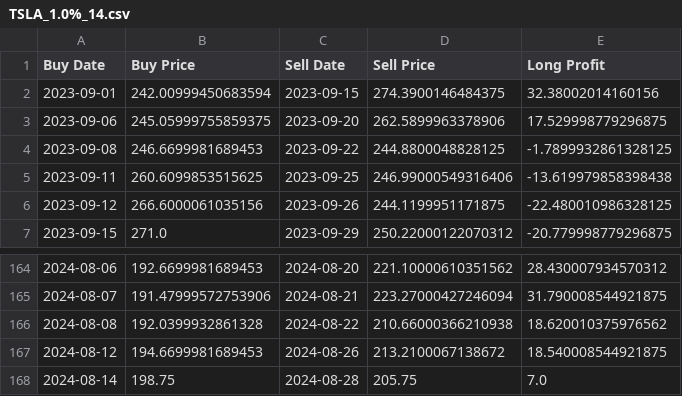
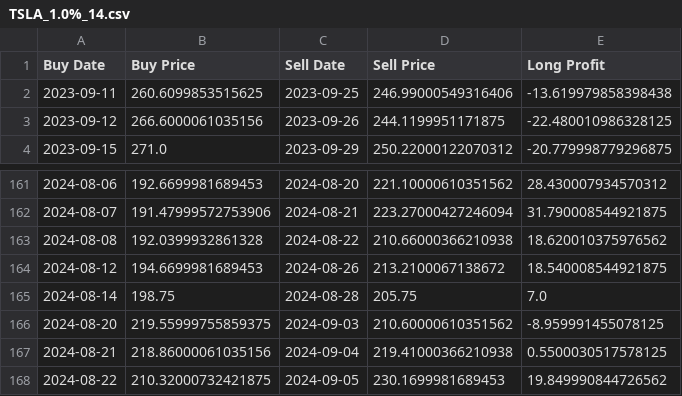
Before and after one commit to Vincent-Salter/Data_Fetch, a CSV file: src/data/TSLA_1.0%_14.csv, drawn as a sheet; only a part is shown, gaps mark what is left out; removed rows and columns are numbered as before the commit, all else as after; the diff names each change by its address in the sheet, - before the commit and + after, or states it on an @@ line.

```diff
--- a/src/data/TSLA_1.0%_14.csv
+++ b/src/data/TSLA_1.0%_14.csv
-row 2: 2023-09-01 | 242.00999450683594 | 2023-09-15 | 274.3900146484375 | 32.38002014160156
-row 3: 2023-09-06 | 245.05999755859375 | 2023-09-20 | 262.5899963378906 | 17.529998779296875
-row 4: 2023-09-08 | 246.6699981689453 | 2023-09-22 | 244.8800048828125 | -1.7899932861328125
+row 166: 2024-08-20 | 219.55999755859375 | 2024-09-03 | 210.60000610351562 | -8.959991455078125
+row 167: 2024-08-21 | 218.86000061035156 | 2024-09-04 | 219.41000366210938 | 0.5500030517578125
+row 168: 2024-08-22 | 210.32000732421875 | 2024-09-05 | 230.1699981689453 | 19.849990844726562
```
Also changed, not shown: 5 other files.
